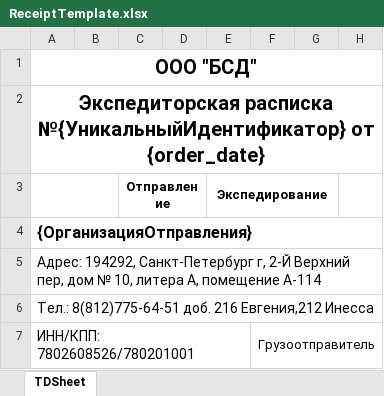
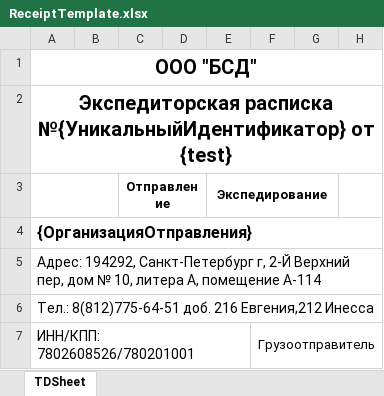
Before and after one commit to Brainor-corp/bsd, an Excel workbook: public/templates/ReceiptTemplate.xlsx, sheet TDSheet, drawn as a sheet; only a part is shown; values as stored, in another font and other column widths than the file's, no borders; the diff names each change by its address in the sheet, - before the commit and + after, or states it on an @@ line.

Commit message:
WIP: Прорабатываем загрузку документов по заказам

```diff
--- a/public/templates/ReceiptTemplate.xlsx (sheet TDSheet)
+++ b/public/templates/ReceiptTemplate.xlsx (sheet TDSheet)
-A2: …№{УникальныйИдентификатор} от {order_date}
+A2: …№{УникальныйИдентификатор} от {test}
```
